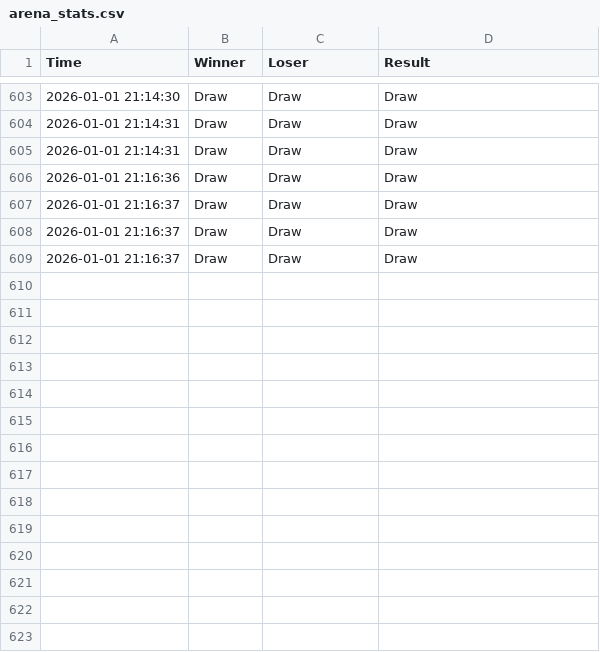
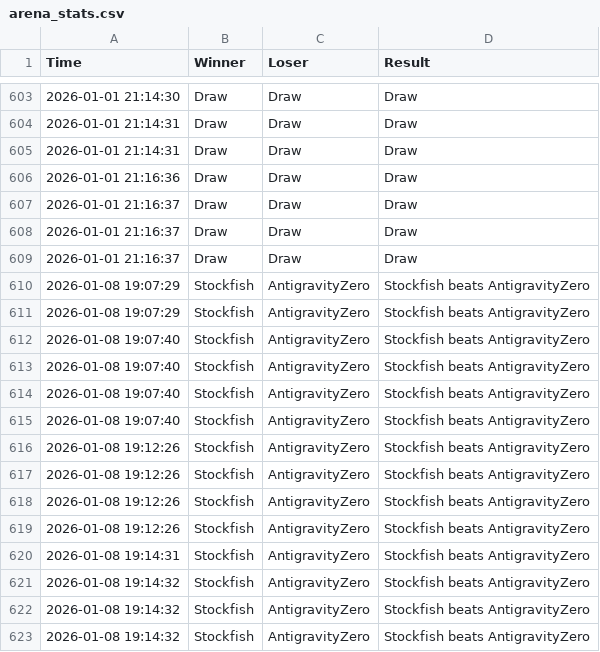
Before and after one commit to vthiep2412/ChessBoard-Stockfish, a CSV file: arena_stats.csv, drawn as a sheet; only a part is shown, gaps mark what is left out; the diff names each change by its address in the sheet, - before the commit and + after, or states it on an @@ line.

```diff
--- a/arena_stats.csv
+++ b/arena_stats.csv
+row 610: 2026-01-08 19:07:29 | Stockfish | AntigravityZero | Stockfish beats AntigravityZero
+row 611: 2026-01-08 19:07:29 | Stockfish | AntigravityZero | Stockfish beats AntigravityZero
+row 612: 2026-01-08 19:07:40 | Stockfish | AntigravityZero | Stockfish beats AntigravityZero
+row 613: 2026-01-08 19:07:40 | Stockfish | AntigravityZero | Stockfish beats AntigravityZero
+row 614: 2026-01-08 19:07:40 | Stockfish | AntigravityZero | Stockfish beats AntigravityZero
+row 615: 2026-01-08 19:07:40 | Stockfish | AntigravityZero | Stockfish beats AntigravityZero
+row 616: 2026-01-08 19:12:26 | Stockfish | AntigravityZero | Stockfish beats AntigravityZero
+row 617: 2026-01-08 19:12:26 | Stockfish | AntigravityZero | Stockfish beats AntigravityZero
+row 618: 2026-01-08 19:12:26 | Stockfish | AntigravityZero | Stockfish beats AntigravityZero
+row 619: 2026-01-08 19:12:26 | Stockfish | AntigravityZero | Stockfish beats AntigravityZero
+row 620: 2026-01-08 19:14:31 | Stockfish | AntigravityZero | Stockfish beats AntigravityZero
+row 621: 2026-01-08 19:14:32 | Stockfish | AntigravityZero | Stockfish beats AntigravityZero
+row 622: 2026-01-08 19:14:32 | Stockfish | AntigravityZero | Stockfish beats AntigravityZero
+row 623: 2026-01-08 19:14:32 | Stockfish | AntigravityZero | Stockfish beats AntigravityZero
```
Also changed, not shown: 23 other files.
